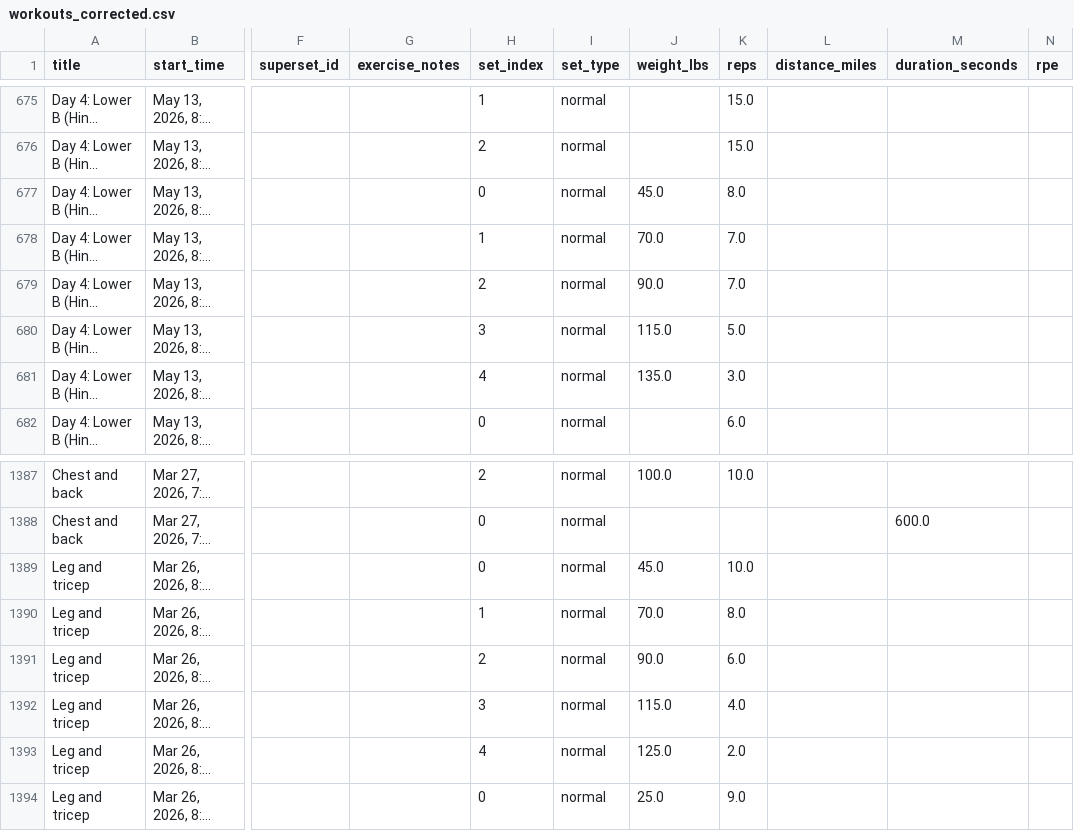
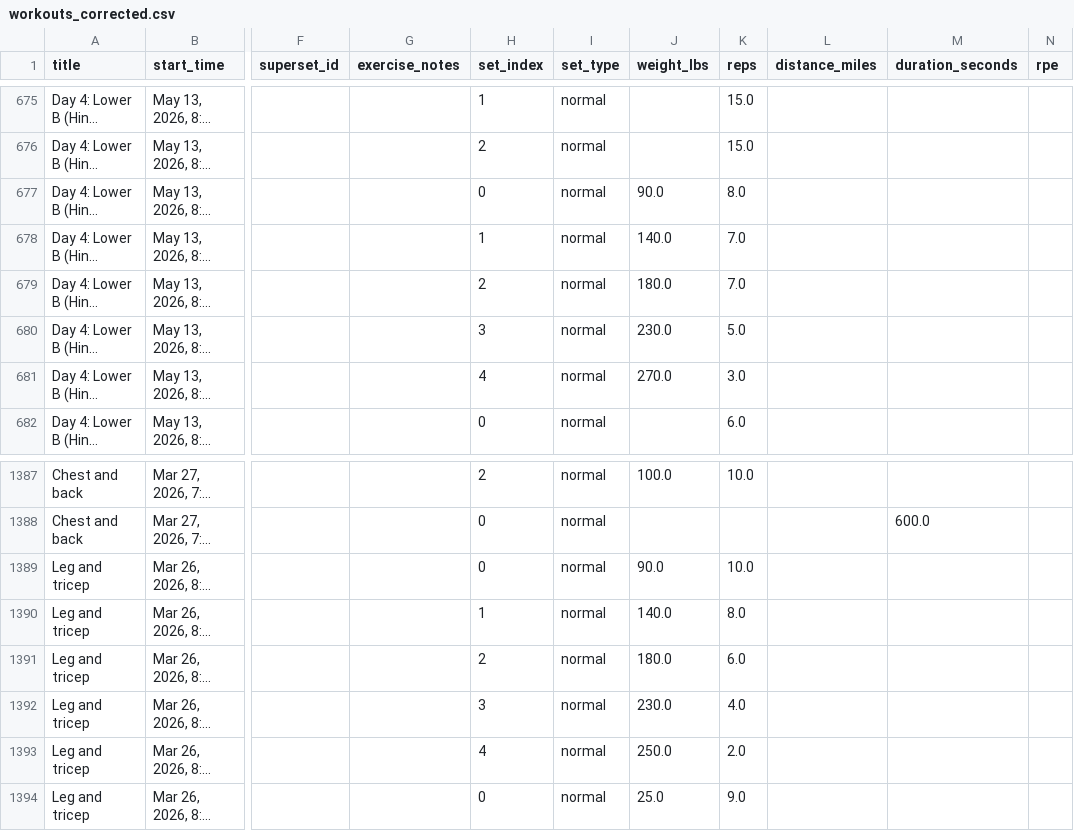
Before and after one commit to ameenahassan421/Wazn, a CSV file: workouts_corrected.csv, drawn as a sheet; only a part is shown, gaps mark what is left out; long unchanged cells end in …; the diff names each change by its address in the sheet, - before the commit and + after, or states it on an @@ line.

```diff
--- a/workouts_corrected.csv
+++ b/workouts_corrected.csv
-J677 (weight_lbs): 45.0
+J677 (weight_lbs): 90.0
-J678 (weight_lbs): 70.0
+J678 (weight_lbs): 140.0
-J679 (weight_lbs): 90.0
+J679 (weight_lbs): 180.0
-J680 (weight_lbs): 115.0
+J680 (weight_lbs): 230.0
-J681 (weight_lbs): 135.0
+J681 (weight_lbs): 270.0
-J1389 (weight_lbs): 45.0
+J1389 (weight_lbs): 90.0
-J1390 (weight_lbs): 70.0
+J1390 (weight_lbs): 140.0
-J1391 (weight_lbs): 90.0
+J1391 (weight_lbs): 180.0
-J1392 (weight_lbs): 115.0
+J1392 (weight_lbs): 230.0
-J1393 (weight_lbs): 125.0
+J1393 (weight_lbs): 250.0
```
